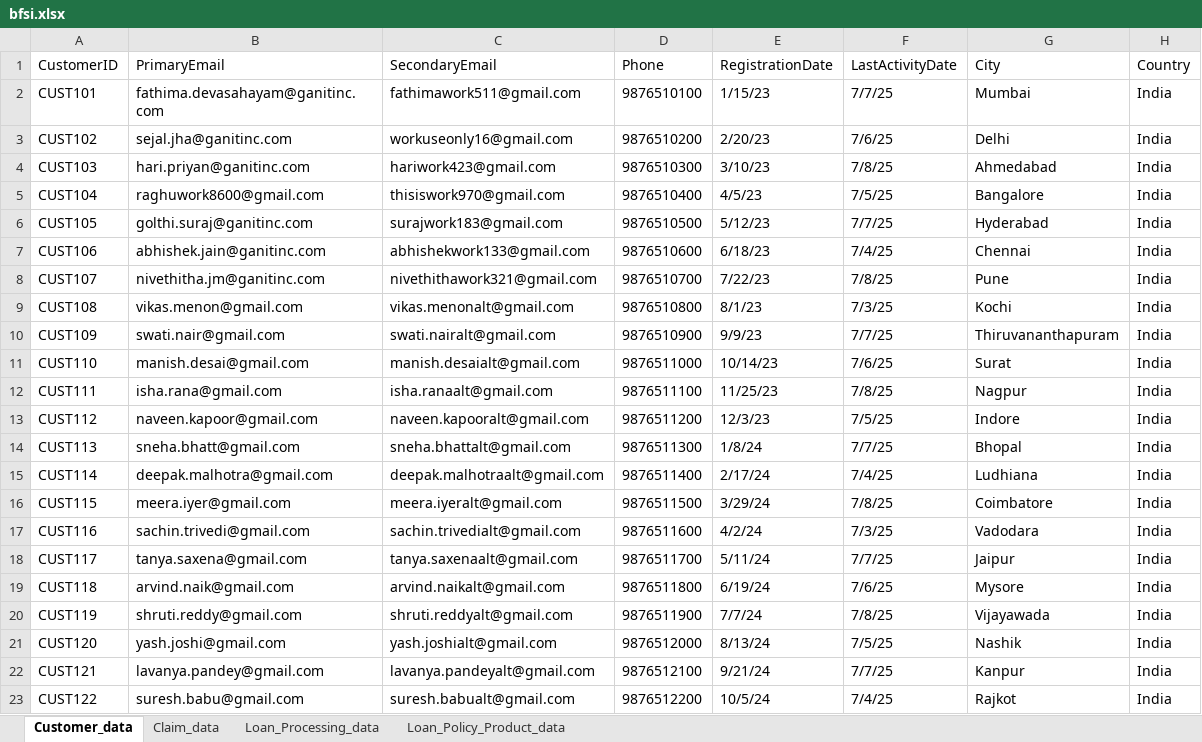
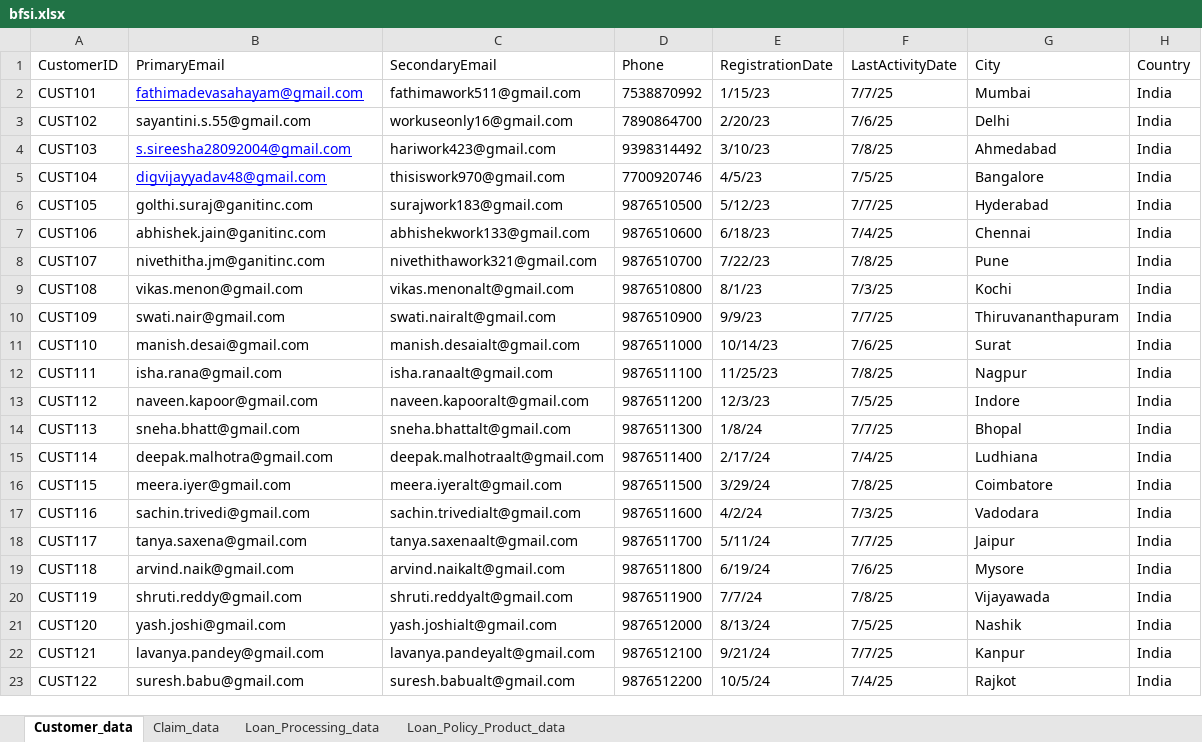
Before and after one commit to digsganit98/Omnichannel-CX-Project, an Excel workbook: data/bfsi.xlsx, sheet Customer_data, drawn as a sheet; values as stored, in another font and other column widths than the file's, no borders; the diff names each change by its address in the sheet, - before the commit and + after, or states it on an @@ line.

Commit message:
data updated

```diff
--- a/data/bfsi.xlsx (sheet Customer_data)
+++ b/data/bfsi.xlsx (sheet Customer_data)
-B2 (PrimaryEmail): fathima.devasahayam@ganitinc.com
+B2 (PrimaryEmail): fathimadevasahayam@gmail.com
@@ B2 underline: off → on, text colour: black → #0000FF @@
-D2 (Phone): 9876510100
+D2 (Phone): 7538870992
-B3 (PrimaryEmail): sejal.jha@ganitinc.com
+B3 (PrimaryEmail): sayantini.s.55@gmail.com
-D3 (Phone): 9876510200
+D3 (Phone): 7890864700
-B4 (PrimaryEmail): hari.priyan@ganitinc.com
+B4 (PrimaryEmail): s.sireesha28092004@gmail.com
@@ B4:B5 underline: off → on, text colour: black → #0000FF @@
-D4 (Phone): 9876510300
+D4 (Phone): 9398314492
-B5 (PrimaryEmail): raghuwork8600@gmail.com
+B5 (PrimaryEmail): digvijayyadav48@gmail.com
-D5 (Phone): 9876510400
+D5 (Phone): 7700920746
```
Also changed, not shown: sheet Claim_data, sheet Loan_Processing_data, sheet Loan_Policy_Product_data, 1 other file.
